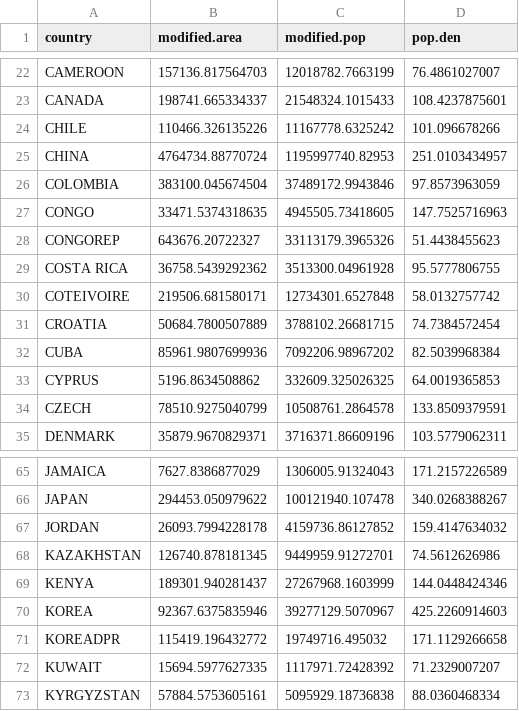
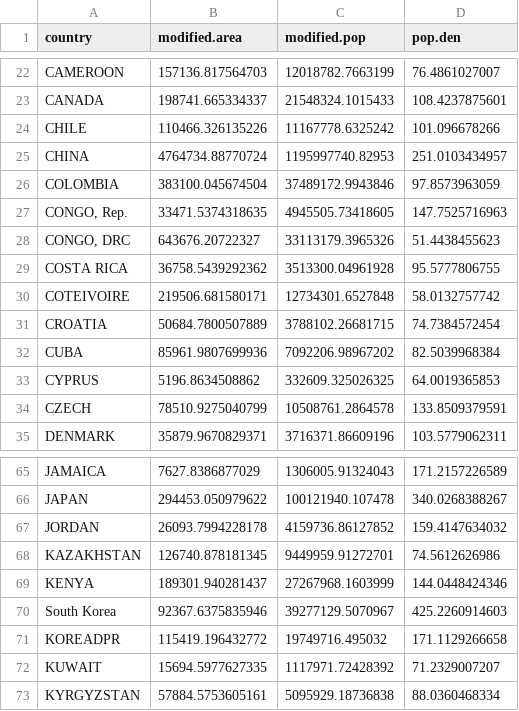
Before and after one commit to rplzzz/cement, a CSV file: raw/modified-pop-den.csv, drawn as a sheet; only a part is shown, gaps mark what is left out.

```diff
--- a/raw/modified-pop-den.csv
+++ b/raw/modified-pop-den.csv
@@ -26,4 +26,4 @@
 "COLOMBIA",383100.045674504,37489172.9943846,97.8573963059
-"CONGO",33471.5374318635,4945505.73418605,147.7525716963
-"CONGOREP",643676.20722327,33113179.3965326,51.4438455623
+"CONGO, Rep.",33471.5374318635,4945505.73418605,147.7525716963
+"CONGO, DRC",643676.20722327,33113179.3965326,51.4438455623
 "COSTA RICA",36758.5439292362,3513300.04961928,95.5777806755
@@ -69,3 +69,3 @@
 "KENYA",189301.940281437,27267968.1603999,144.0448424346
-"KOREA",92367.6375835946,39277129.5070967,425.2260914603
+"South Korea",92367.6375835946,39277129.5070967,425.2260914603
 "KOREADPR",115419.196432772,19749716.495032,171.1129266658
```
Also changed, not shown: raw/country-codes-with-synonyms.csv.
